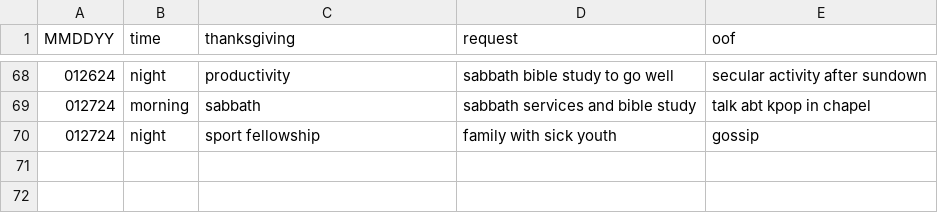
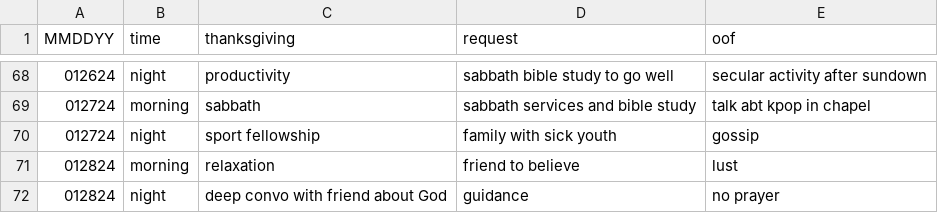
Before and after one commit to marko-polo-cheno/scribblingScribe, a CSV file: prayer_log.csv, drawn as a sheet; only a part is shown, gaps mark what is left out.

Commit message:
Update prayer_log.csv

```diff
--- a/prayer_log.csv
+++ b/prayer_log.csv
@@ -70 +70,3 @@ MMDDYY,time,thanksgiving,request,oof
 012724,night,sport fellowship,family with sick youth,gossip
+012824,morning,relaxation,friend to believe,lust
+012824,night,deep convo with friend about God,guidance,no prayer
```
